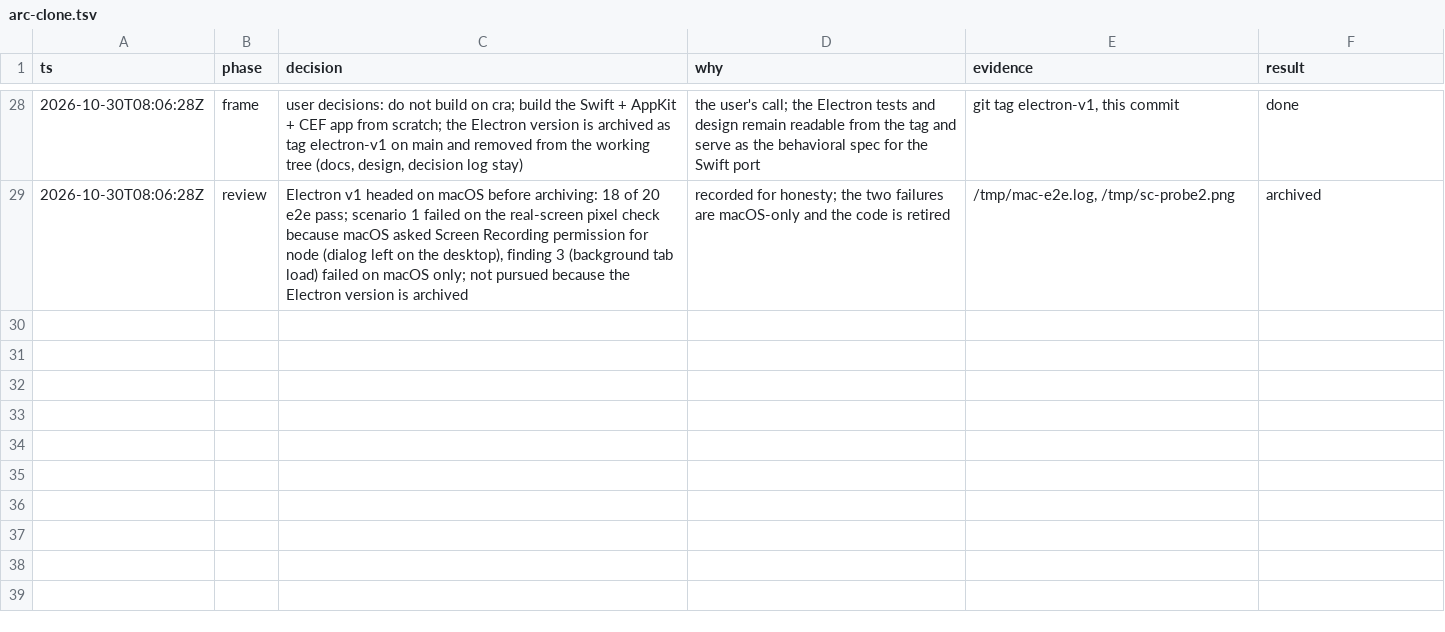
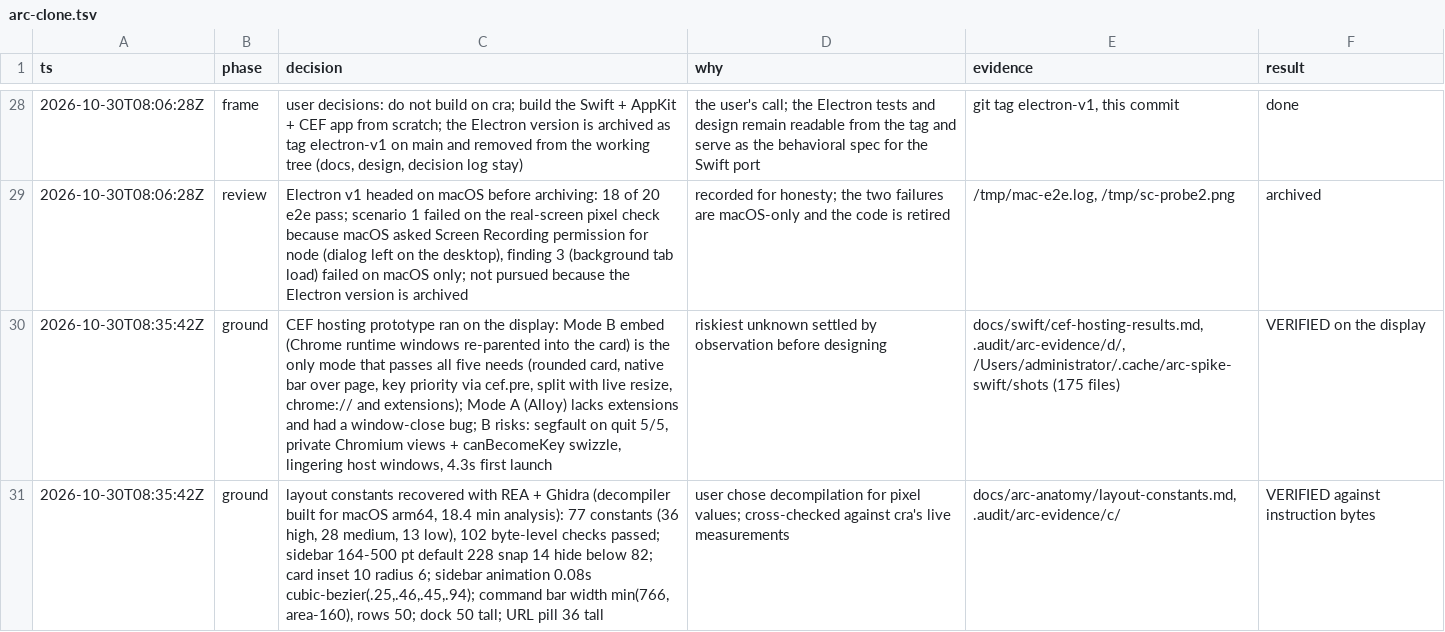
Before and after one commit to cyang2020/brk, a TSV file: .audit/arc-clone.tsv, drawn as a sheet; only a part is shown, gaps mark what is left out; the diff names each change by its address in the sheet, - before the commit and + after, or states it on an @@ line.

Commit message:
Add Arc layout constants from Ghidra and the CEF hosting prototype results
77 layout and timing constants decompiled from Arc 1.170.0 (arm64) with
REA + Ghidra, each checked against the instruction bytes and against cra's
live measurements. The Swift + CEF prototype run on the display shows the
Chrome-runtime embed is the only hosting mode that gives the rounded card,
native panels over the page, key priority, splits, and extensions.

```diff
--- a/.audit/arc-clone.tsv
+++ b/.audit/arc-clone.tsv
+row 30: 2026-10-30T08:35:42Z | ground | CEF hosting prototype ran on the display: Mode B embed (Chrome runtime windows re-parented into the card) is the only mode that passes all five needs (rounded card, native bar over page, key priority via cef.pre, split with live resize, chrome:// and extensions); Mode A (Alloy) lacks extensions and had a window-close bug; B risks: segfault on quit 5/5, private Chromium views + canBecomeKey swizzle, lingering host windows, 4.3s first launch | riskiest unknown settled by observation before designing | docs/swift/cef-hosting-results.md, .audit/arc-evidence/d/, /Users/administrator/.cache/arc-spike-swift/shots (175 files) | VERIFIED on the display
+row 31: 2026-10-30T08:35:42Z | ground | layout constants recovered with REA + Ghidra (decompiler built for macOS arm64, 18.4 min analysis): 77 constants (36 high, 28 medium, 13 low), 102 byte-level checks passed; sidebar 164-500 pt default 228 snap 14 hide below 82; card inset 10 radius 6; sidebar animation 0.08s cubic-bezier(.25,.46,.45,.94); command bar width min(766, area-160), rows 50; dock 50 tall; URL pill 36 tall | user chose decompilation for pixel values; cross-checked against cra's live measurements | docs/arc-anatomy/layout-constants.md, .audit/arc-evidence/c/ | VERIFIED against instruction bytes
```
Also changed, not shown: 2 other files.
